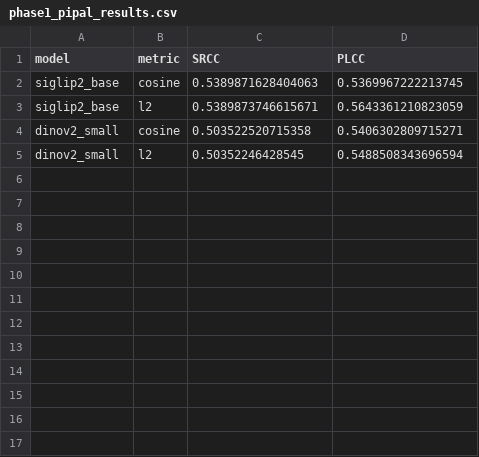
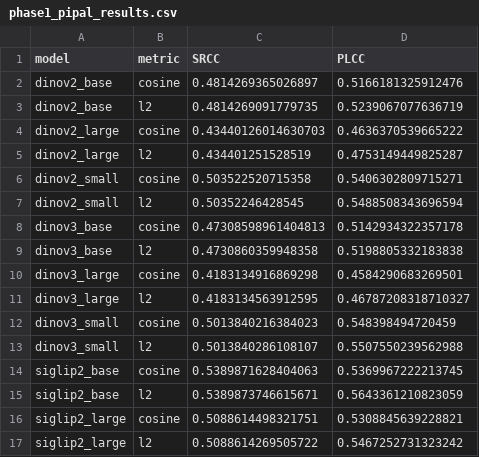
Before and after one commit to giulia-guerra/CVCS26, a CSV file: phase1_pipal_results.csv, drawn as a sheet.

```diff
--- a/phase1_pipal_results.csv
+++ b/phase1_pipal_results.csv
@@ -1,5 +1,17 @@
 model,metric,SRCC,PLCC
+dinov2_base,cosine,0.4814269365026897,0.5166181325912476
+dinov2_base,l2,0.4814269091779735,0.5239067077636719
+dinov2_large,cosine,0.43440126014630703,0.4636370539665222
+dinov2_large,l2,0.434401251528519,0.4753149449825287
+dinov2_small,cosine,0.503522520715358,0.5406302809715271
+dinov2_small,l2,0.50352246428545,0.5488508343696594
+dinov3_base,cosine,0.47308598961404813,0.5142934322357178
+dinov3_base,l2,0.4730860359948358,0.5198805332183838
+dinov3_large,cosine,0.4183134916869298,0.4584290683269501
+dinov3_large,l2,0.4183134563912595,0.46787208318710327
+dinov3_small,cosine,0.5013840216384023,0.548398494720459
+dinov3_small,l2,0.5013840286108107,0.5507550239562988
 siglip2_base,cosine,0.5389871628404063,0.5369967222213745
 siglip2_base,l2,0.5389873746615671,0.5643361210823059
-dinov2_small,cosine,0.503522520715358,0.5406302809715271
-dinov2_small,l2,0.50352246428545,0.5488508343696594
+siglip2_large,cosine,0.5088614498321751,0.5308845639228821
+siglip2_large,l2,0.5088614269505722,0.5467252731323242
```
Also changed, not shown: 9 other files.
